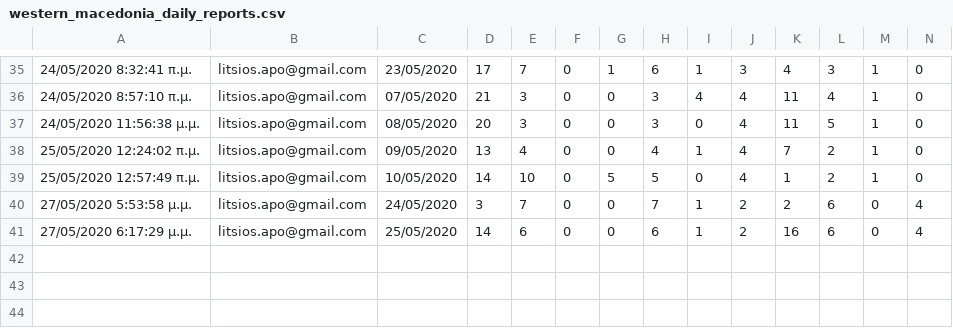
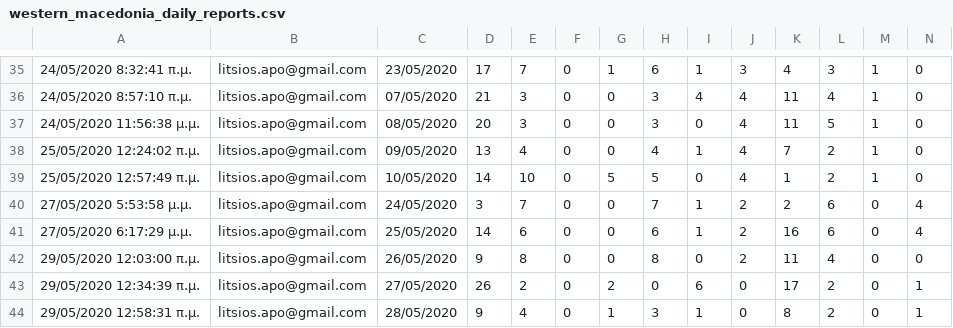
Before and after one commit to Covid-19-Response-Greece/covid19-data-greece, a CSV file: data/greece/Regions/western_macedonia_daily_reports.csv, drawn as a sheet; only a part is shown, gaps mark what is left out; rows hold the shown columns only; the diff names each change by its address in the sheet, - before the commit and + after, or states it on an @@ line.

```diff
--- a/data/greece/Regions/western_macedonia_daily_reports.csv
+++ b/data/greece/Regions/western_macedonia_daily_reports.csv
+row 42: 29/05/2020 12:03:00 π.μ. | litsios.apo@gmail.com | 26/05/2020 | 9 | 8 | 0 | 0 | 8 | 0 | 2 | 11 | 4 | 0 | 0
+row 43: 29/05/2020 12:34:39 π.μ. | litsios.apo@gmail.com | 27/05/2020 | 26 | 2 | 0 | 2 | 0 | 6 | 0 | 17 | 2 | 0 | 1
+row 44: 29/05/2020 12:58:31 π.μ. | litsios.apo@gmail.com | 28/05/2020 | 9 | 4 | 0 | 1 | 3 | 1 | 0 | 8 | 2 | 0 | 1
```
Also changed, not shown: data/greece/iMEdD-Lab/greece.csv, data/greece/isMOOD/cases_by_region_timeline.csv, 1 other file.
